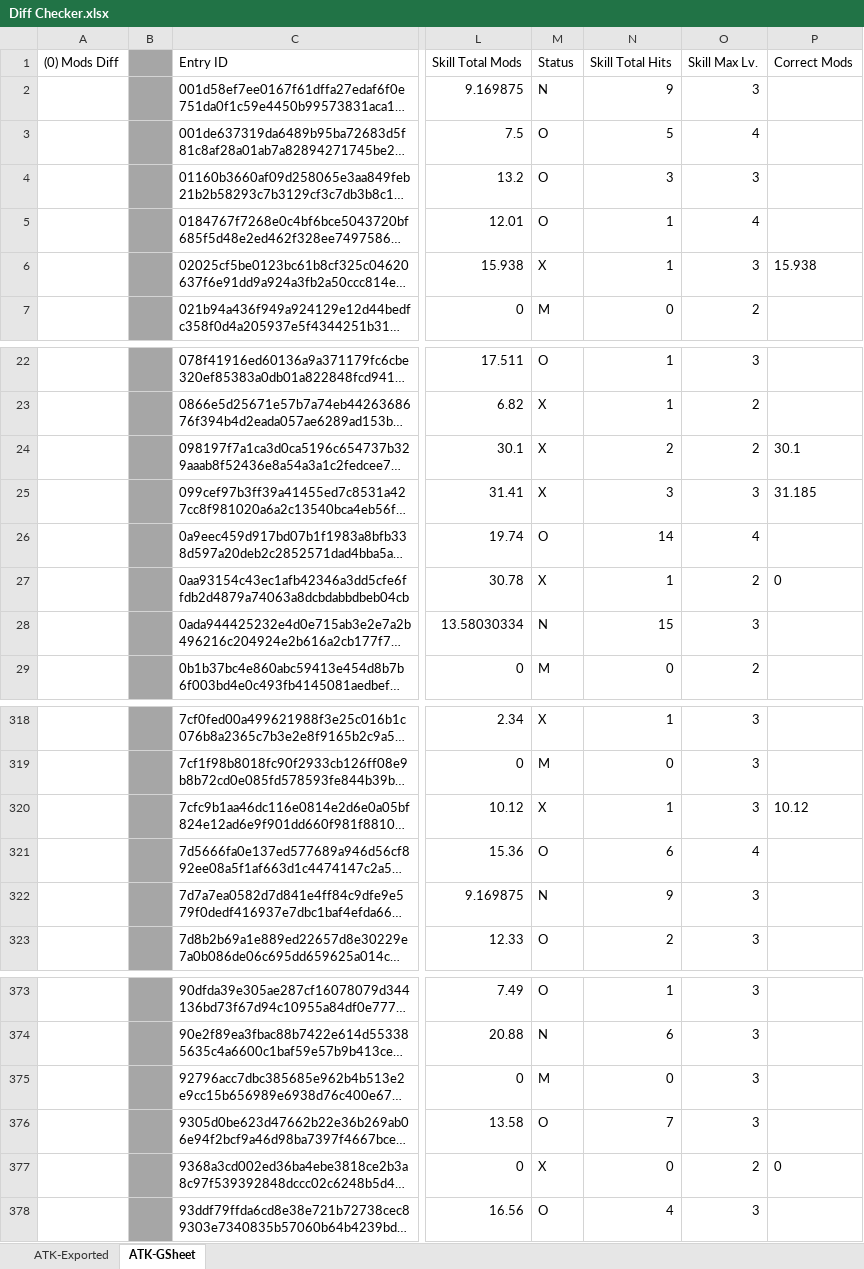
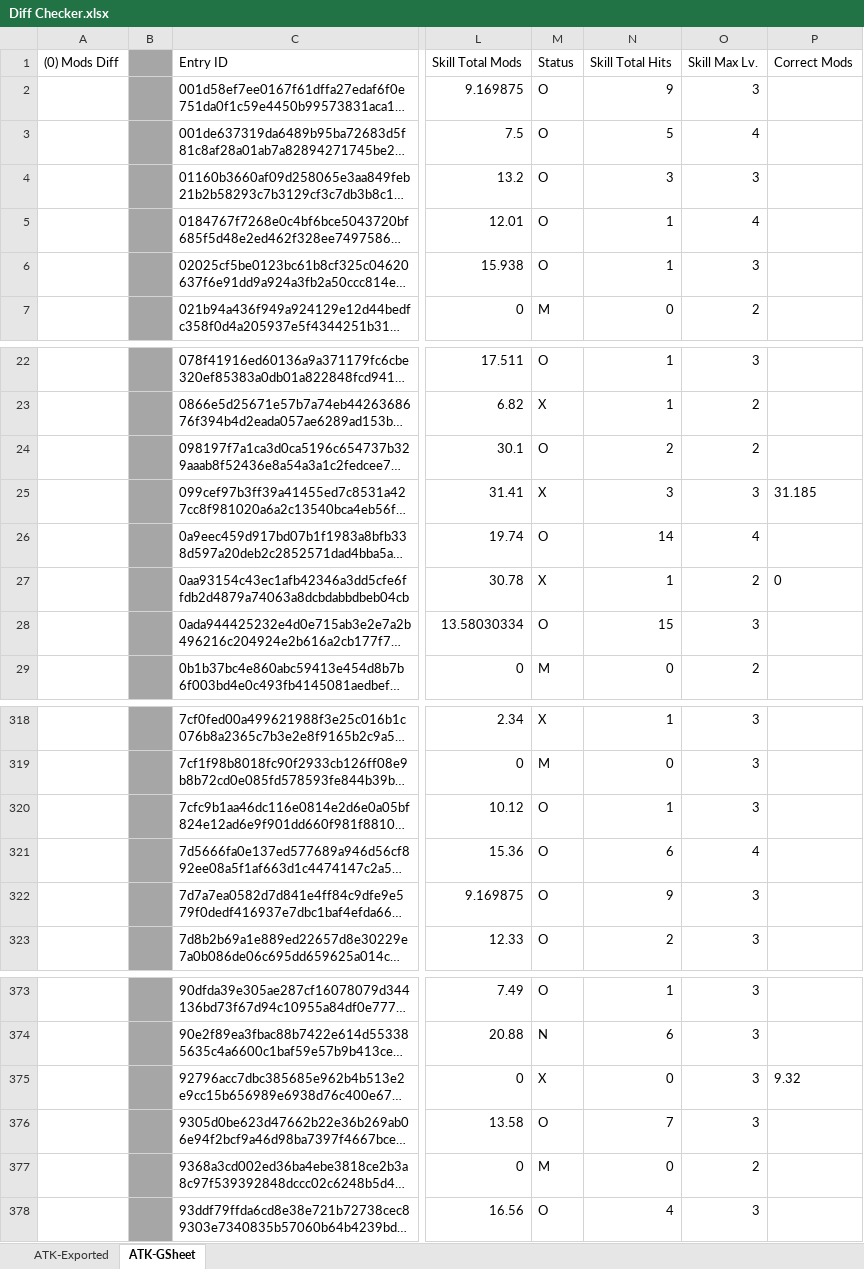
Before and after one commit to RaenonX-DL/dragalia-data-parse, an Excel workbook: exported/Diff Checker.xlsx, sheet ATK-GSheet, drawn as a sheet; only a part is shown, gaps mark what is left out; long unchanged cells end in …; values as stored, in another font and other column widths than the file's, no borders; conditional formats and table styles not drawn; the diff covers the shown part only; the diff names each change by its address in the sheet, - before the commit and + after, or states it on an @@ line.

Commit message:
ADD - Basic parse supportive skills w/ teammate coverage
Signed-off-by: RaenonX <raenonx0710@gmail.com>

```diff
--- a/exported/Diff Checker.xlsx (sheet ATK-GSheet)
+++ b/exported/Diff Checker.xlsx (sheet ATK-GSheet)
-M2 (Status): N
+M2 (Status): O
-M6 (Status): X
+M6 (Status): O
-P6 (Correct Mods): 15.938
+P6 (Correct Mods): (empty)
-M24 (Status): X
+M24 (Status): O
-P24 (Correct Mods): 30.1
+P24 (Correct Mods): (empty)
-M28 (Status): N
+M28 (Status): O
-M320 (Status): X
+M320 (Status): O
-P320 (Correct Mods): 10.12
+P320 (Correct Mods): (empty)
-M322 (Status): N
+M322 (Status): O
-M375 (Status): M
+M375 (Status): X
-P375 (Correct Mods): (empty)
+P375 (Correct Mods): 9.32
-M377 (Status): X
+M377 (Status): M
-P377 (Correct Mods): 0
+P377 (Correct Mods): (empty)
```
Also changed, not shown: 47 edited cells elsewhere in this sheet, 45 other files.
